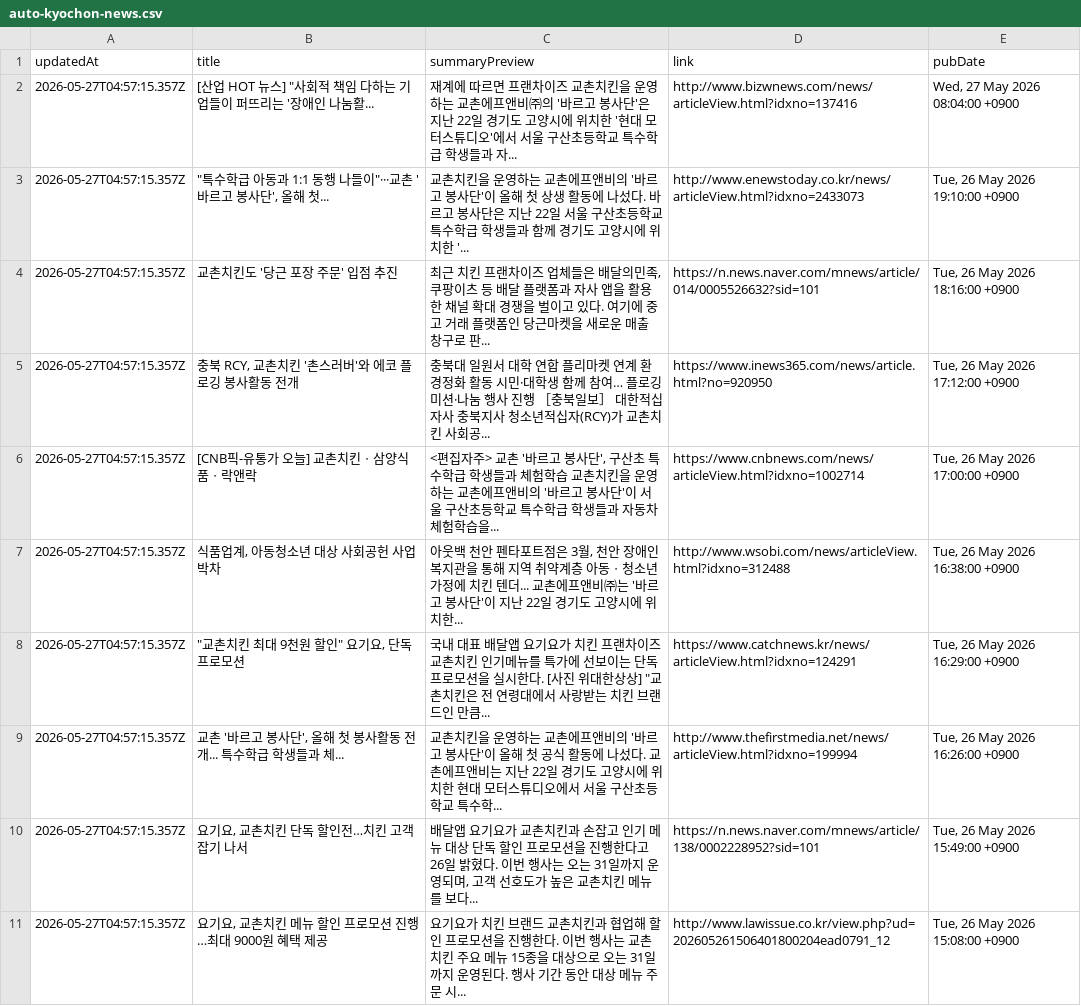
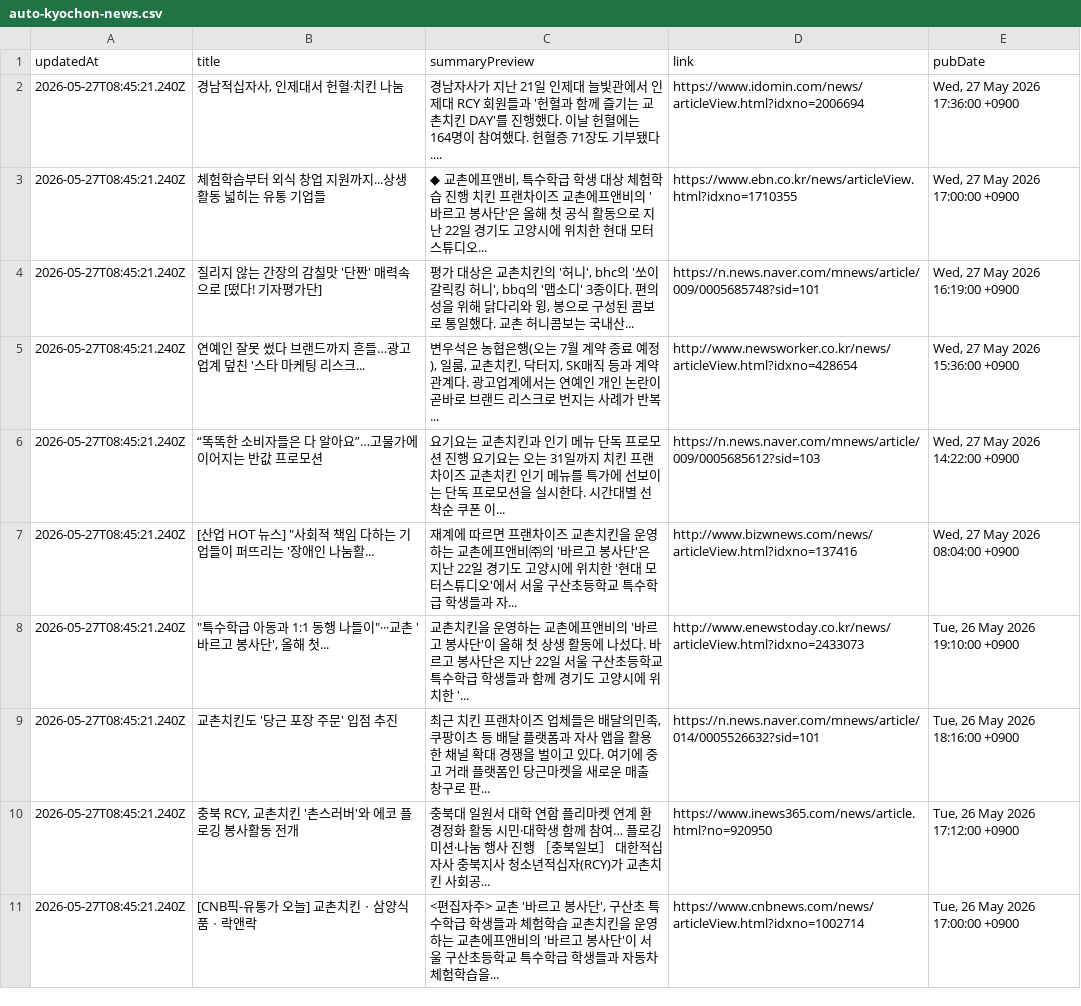
Before and after one commit to hermes-blue/chicken-mvp2-searching-style-cursor-, a CSV file: chicken-mvp/src/auto-kyochon-news.csv, drawn as a sheet.

```diff
--- a/chicken-mvp/src/auto-kyochon-news.csv
+++ b/chicken-mvp/src/auto-kyochon-news.csv
@@ -1,11 +1,11 @@
 "updatedAt","title","summaryPreview","link","pubDate"
-"2026-05-27T04:57:15.357Z","[산업 HOT 뉴스] ""사회적 책임 다하는 기업들이 퍼뜨리는 '장애인 나눔활...","재계에 따르면 프랜차이즈 교촌치킨을 운영하는 교촌에프앤비㈜의 '바르고 봉사단'은 지난 22일 경기도 고양시에 위치한 '현대 모터스튜디오'에서 서울 구산초등학교 특수학급 학생들과 자...","http://www.bizwnews.com/news/articleView.html?idxno=137416","Wed, 27 May 2026 08:04:00 +0900"
-"2026-05-27T04:57:15.357Z","""특수학급 아동과 1:1 동행 나들이""···교촌 '바르고 봉사단', 올해 첫...","교촌치킨을 운영하는 교촌에프앤비의 '바르고 봉사단'이 올해 첫 상생 활동에 나섰다. 바르고 봉사단은 지난 22일 서울 구산초등학교 특수학급 학생들과 함께 경기도 고양시에 위치한 '...","http://www.enewstoday.co.kr/news/articleView.html?idxno=2433073","Tue, 26 May 2026 19:10:00 +0900"
-"2026-05-27T04:57:15.357Z","교촌치킨도 '당근 포장 주문' 입점 추진","최근 치킨 프랜차이즈 업체들은 배달의민족, 쿠팡이츠 등 배달 플랫폼과 자사 앱을 활용한 채널 확대 경쟁을 벌이고 있다. 여기에 중고 거래 플랫폼인 당근마켓을 새로운 매출 창구로 판...","https://n.news.naver.com/mnews/article/014/0005526632?sid=101","Tue, 26 May 2026 18:16:00 +0900"
-"2026-05-27T04:57:15.357Z","충북 RCY, 교촌치킨 '촌스러버'와 에코 플로깅 봉사활동 전개","충북대 일원서 대학 연합 플리마켓 연계 환경정화 활동 시민·대학생 함께 참여… 플로깅 미션·나눔 행사 진행 ［충북일보］ 대한적십자사 충북지사 청소년적십자(RCY)가 교촌치킨 사회공...","https://www.inews365.com/news/article.html?no=920950","Tue, 26 May 2026 17:12:00 +0900"
-"2026-05-27T04:57:15.357Z","[CNB픽-유통가 오늘] 교촌치킨ㆍ삼양식품ㆍ락앤락","<편집자주> 교촌 '바르고 봉사단', 구산초 특수학급 학생들과 체험학습 교촌치킨을 운영하는 교촌에프앤비의 '바르고 봉사단'이 서울 구산초등학교 특수학급 학생들과 자동차 체험학습을...","https://www.cnbnews.com/news/articleView.html?idxno=1002714","Tue, 26 May 2026 17:00:00 +0900"
-"2026-05-27T04:57:15.357Z","식품업계, 아동청소년 대상 사회공헌 사업 박차","아웃백 천안 펜타포트점은 3월, 천안 장애인복지관을 통해 지역 취약계층 아동ㆍ청소년 가정에 치킨 텐더... 교촌에프앤비㈜는 '바르고 봉사단'이 지난 22일 경기도 고양시에 위치한...","http://www.wsobi.com/news/articleView.html?idxno=312488","Tue, 26 May 2026 16:38:00 +0900"
-"2026-05-27T04:57:15.357Z","""교촌치킨 최대 9천원 할인"" 요기요, 단독 프로모션","국내 대표 배달앱 요기요가 치킨 프랜차이즈 교촌치킨 인기메뉴를 특가에 선보이는 단독 프로모션을 실시한다. [사진 위대한상상] ""교촌치킨은 전 연령대에서 사랑받는 치킨 브랜드인 만큼...","https://www.catchnews.kr/news/articleView.html?idxno=124291","Tue, 26 May 2026 16:29:00 +0900"
-"2026-05-27T04:57:15.357Z","교촌 '바르고 봉사단', 올해 첫 봉사활동 전개... 특수학급 학생들과 체...","교촌치킨을 운영하는 교촌에프앤비의 '바르고 봉사단'이 올해 첫 공식 활동에 나섰다. 교촌에프앤비는 지난 22일 경기도 고양시에 위치한 현대 모터스튜디오에서 서울 구산초등학교 특수학...","http://www.thefirstmedia.net/news/articleView.html?idxno=199994","Tue, 26 May 2026 16:26:00 +0900"
-"2026-05-27T04:57:15.357Z","요기요, 교촌치킨 단독 할인전…치킨 고객 잡기 나서","배달앱 요기요가 교촌치킨과 손잡고 인기 메뉴 대상 단독 할인 프로모션을 진행한다고 26일 밝혔다. 이번 행사는 오는 31일까지 운영되며, 고객 선호도가 높은 교촌치킨 메뉴를 보다...","https://n.news.naver.com/mnews/article/138/0002228952?sid=101","Tue, 26 May 2026 15:49:00 +0900"
-"2026-05-27T04:57:15.357Z","요기요, 교촌치킨 메뉴 할인 프로모션 진행…최대 9000원 혜택 제공","요기요가 치킨 브랜드 교촌치킨과 협업해 할인 프로모션을 진행한다. 이번 행사는 교촌치킨 주요 메뉴 15종을 대상으로 오는 31일까지 운영된다. 행사 기간 동안 대상 메뉴 주문 시...","http://www.lawissue.co.kr/view.php?ud=202605261506401800204ead0791_12","Tue, 26 May 2026 15:08:00 +0900"
+"2026-05-27T08:45:21.240Z","경남적십자사, 인제대서 헌혈·치킨 나눔","경남자사가 지난 21일 인제대 늘빛관에서 인제대 RCY 회원들과 '헌혈과 함께 즐기는 교촌치킨 DAY'를 진행했다. 이날 헌혈에는 164명이 참여했다. 헌혈증 71장도 기부됐다....","https://www.idomin.com/news/articleView.html?idxno=2006694","Wed, 27 May 2026 17:36:00 +0900"
+"2026-05-27T08:45:21.240Z","체험학습부터 외식 창업 지원까지...상생 활동 넓히는 유통 기업들","◆ 교촌에프앤비, 특수학급 학생 대상 체험학습 진행 치킨 프랜차이즈 교촌에프앤비의 '바르고 봉사단'은 올해 첫 공식 활동으로 지난 22일 경기도 고양시에 위치한 현대 모터스튜디오...","https://www.ebn.co.kr/news/articleView.html?idxno=1710355","Wed, 27 May 2026 17:00:00 +0900"
+"2026-05-27T08:45:21.240Z","질리지 않는 간장의 감칠맛 '단짠' 매력속으로 [떴다! 기자평가단]","평가 대상은 교촌치킨의 '허니', bhc의 '쏘이갈릭킹 허니', bbq의 '맵소디' 3종이다. 편의성을 위해 닭다리와 윙, 봉으로 구성된 콤보로 통일했다. 교촌 허니콤보는 국내산...","https://n.news.naver.com/mnews/article/009/0005685748?sid=101","Wed, 27 May 2026 16:19:00 +0900"
+"2026-05-27T08:45:21.240Z","연예인 잘못 썼다 브랜드까지 흔들…광고업계 덮친 '스타 마케팅 리스크...","변우석은 농협은행(오는 7월 계약 종료 예정), 일룸, 교촌치킨, 닥터지, SK매직 등과 계약 관계다. 광고업계에서는 연예인 개인 논란이 곧바로 브랜드 리스크로 번지는 사례가 반복...","http://www.newsworker.co.kr/news/articleView.html?idxno=428654","Wed, 27 May 2026 15:36:00 +0900"
+"2026-05-27T08:45:21.240Z","“똑똑한 소비자들은 다 알아요”…고물가에 이어지는 반값 프로모션","요기요는 교촌치킨과 인기 메뉴 단독 프로모션 진행 요기요는 오는 31일까지 치킨 프랜차이즈 교촌치킨 인기 메뉴를 특가에 선보이는 단독 프로모션을 실시한다. 시간대별 선착순 쿠폰 이...","https://n.news.naver.com/mnews/article/009/0005685612?sid=103","Wed, 27 May 2026 14:22:00 +0900"
+"2026-05-27T08:45:21.240Z","[산업 HOT 뉴스] ""사회적 책임 다하는 기업들이 퍼뜨리는 '장애인 나눔활...","재계에 따르면 프랜차이즈 교촌치킨을 운영하는 교촌에프앤비㈜의 '바르고 봉사단'은 지난 22일 경기도 고양시에 위치한 '현대 모터스튜디오'에서 서울 구산초등학교 특수학급 학생들과 자...","http://www.bizwnews.com/news/articleView.html?idxno=137416","Wed, 27 May 2026 08:04:00 +0900"
+"2026-05-27T08:45:21.240Z","""특수학급 아동과 1:1 동행 나들이""···교촌 '바르고 봉사단', 올해 첫...","교촌치킨을 운영하는 교촌에프앤비의 '바르고 봉사단'이 올해 첫 상생 활동에 나섰다. 바르고 봉사단은 지난 22일 서울 구산초등학교 특수학급 학생들과 함께 경기도 고양시에 위치한 '...","http://www.enewstoday.co.kr/news/articleView.html?idxno=2433073","Tue, 26 May 2026 19:10:00 +0900"
+"2026-05-27T08:45:21.240Z","교촌치킨도 '당근 포장 주문' 입점 추진","최근 치킨 프랜차이즈 업체들은 배달의민족, 쿠팡이츠 등 배달 플랫폼과 자사 앱을 활용한 채널 확대 경쟁을 벌이고 있다. 여기에 중고 거래 플랫폼인 당근마켓을 새로운 매출 창구로 판...","https://n.news.naver.com/mnews/article/014/0005526632?sid=101","Tue, 26 May 2026 18:16:00 +0900"
+"2026-05-27T08:45:21.240Z","충북 RCY, 교촌치킨 '촌스러버'와 에코 플로깅 봉사활동 전개","충북대 일원서 대학 연합 플리마켓 연계 환경정화 활동 시민·대학생 함께 참여… 플로깅 미션·나눔 행사 진행 ［충북일보］ 대한적십자사 충북지사 청소년적십자(RCY)가 교촌치킨 사회공...","https://www.inews365.com/news/article.html?no=920950","Tue, 26 May 2026 17:12:00 +0900"
+"2026-05-27T08:45:21.240Z","[CNB픽-유통가 오늘] 교촌치킨ㆍ삼양식품ㆍ락앤락","<편집자주> 교촌 '바르고 봉사단', 구산초 특수학급 학생들과 체험학습 교촌치킨을 운영하는 교촌에프앤비의 '바르고 봉사단'이 서울 구산초등학교 특수학급 학생들과 자동차 체험학습을...","https://www.cnbnews.com/news/articleView.html?idxno=1002714","Tue, 26 May 2026 17:00:00 +0900"
```
Also changed, not shown: 1 other file.
